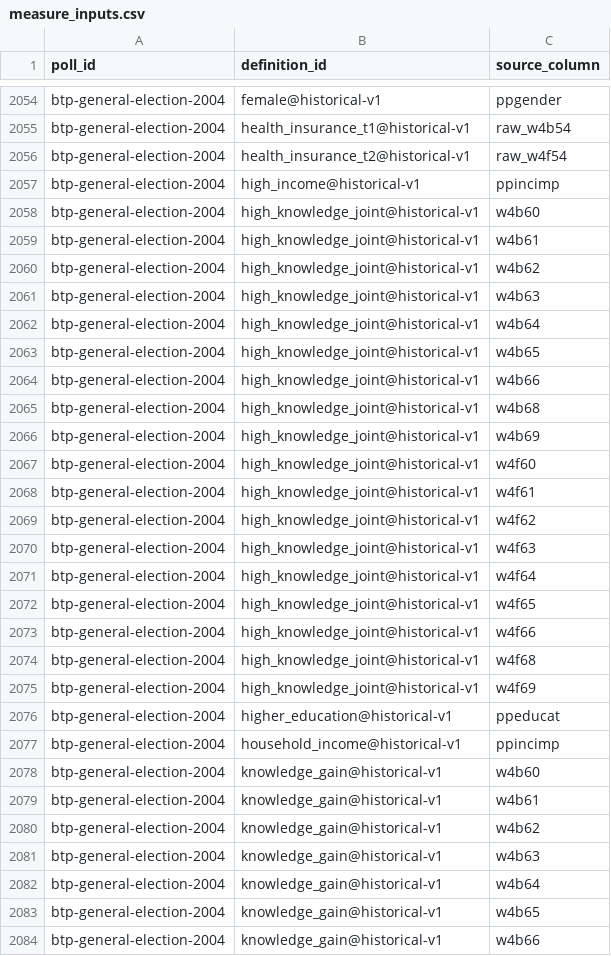
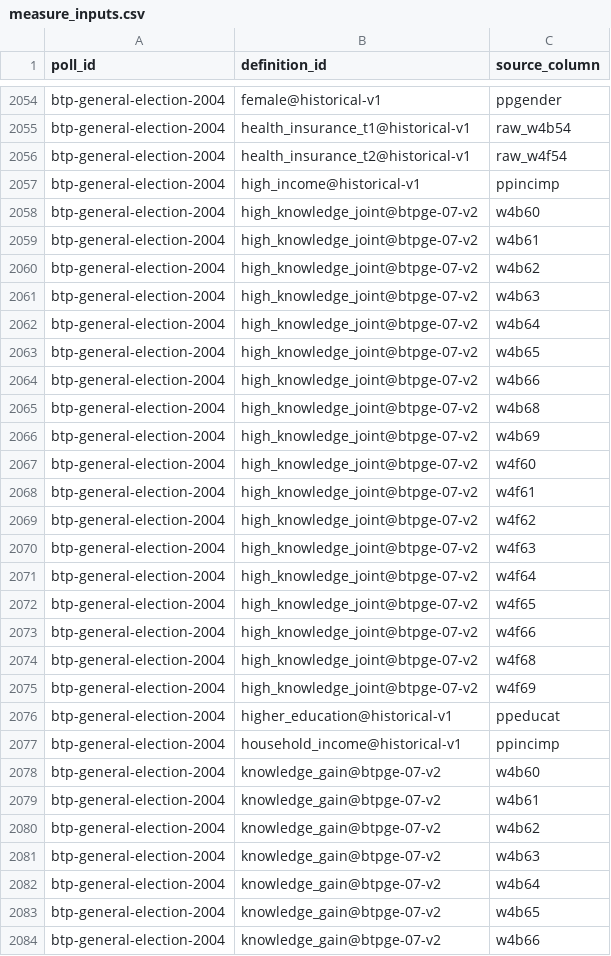
Before and after one commit to soodoku/dp-data, a CSV file: metadata/measure_inputs.csv, drawn as a sheet; only a part is shown, gaps mark what is left out; the diff covers the shown part only.

```diff
--- a/metadata/measure_inputs.csv
+++ b/metadata/measure_inputs.csv
@@ -2057,28 +2057,28 @@ btp-general-election-2004,health_insurance_t2@historical-v1,raw_w4f54
 btp-general-election-2004,high_income@historical-v1,ppincimp
-btp-general-election-2004,high_knowledge_joint@historical-v1,w4b60
-btp-general-election-2004,high_knowledge_joint@historical-v1,w4b61
-btp-general-election-2004,high_knowledge_joint@historical-v1,w4b62
-btp-general-election-2004,high_knowledge_joint@historical-v1,w4b63
-btp-general-election-2004,high_knowledge_joint@historical-v1,w4b64
-btp-general-election-2004,high_knowledge_joint@historical-v1,w4b65
-btp-general-election-2004,high_knowledge_joint@historical-v1,w4b66
-btp-general-election-2004,high_knowledge_joint@historical-v1,w4b68
-btp-general-election-2004,high_knowledge_joint@historical-v1,w4b69
-btp-general-election-2004,high_knowledge_joint@historical-v1,w4f60
-btp-general-election-2004,high_knowledge_joint@historical-v1,w4f61
-btp-general-election-2004,high_knowledge_joint@historical-v1,w4f62
-btp-general-election-2004,high_knowledge_joint@historical-v1,w4f63
-btp-general-election-2004,high_knowledge_joint@historical-v1,w4f64
-btp-general-election-2004,high_knowledge_joint@historical-v1,w4f65
-btp-general-election-2004,high_knowledge_joint@historical-v1,w4f66
-btp-general-election-2004,high_knowledge_joint@historical-v1,w4f68
-btp-general-election-2004,high_knowledge_joint@historical-v1,w4f69
+btp-general-election-2004,high_knowledge_joint@btpge-07-v2,w4b60
+btp-general-election-2004,high_knowledge_joint@btpge-07-v2,w4b61
+btp-general-election-2004,high_knowledge_joint@btpge-07-v2,w4b62
+btp-general-election-2004,high_knowledge_joint@btpge-07-v2,w4b63
+btp-general-election-2004,high_knowledge_joint@btpge-07-v2,w4b64
+btp-general-election-2004,high_knowledge_joint@btpge-07-v2,w4b65
+btp-general-election-2004,high_knowledge_joint@btpge-07-v2,w4b66
+btp-general-election-2004,high_knowledge_joint@btpge-07-v2,w4b68
+btp-general-election-2004,high_knowledge_joint@btpge-07-v2,w4b69
+btp-general-election-2004,high_knowledge_joint@btpge-07-v2,w4f60
+btp-general-election-2004,high_knowledge_joint@btpge-07-v2,w4f61
+btp-general-election-2004,high_knowledge_joint@btpge-07-v2,w4f62
+btp-general-election-2004,high_knowledge_joint@btpge-07-v2,w4f63
+btp-general-election-2004,high_knowledge_joint@btpge-07-v2,w4f64
+btp-general-election-2004,high_knowledge_joint@btpge-07-v2,w4f65
+btp-general-election-2004,high_knowledge_joint@btpge-07-v2,w4f66
+btp-general-election-2004,high_knowledge_joint@btpge-07-v2,w4f68
+btp-general-election-2004,high_knowledge_joint@btpge-07-v2,w4f69
 btp-general-election-2004,higher_education@historical-v1,ppeducat
 btp-general-election-2004,household_income@historical-v1,ppincimp
-btp-general-election-2004,knowledge_gain@historical-v1,w4b60
-btp-general-election-2004,knowledge_gain@historical-v1,w4b61
-btp-general-election-2004,knowledge_gain@historical-v1,w4b62
-btp-general-election-2004,knowledge_gain@historical-v1,w4b63
-btp-general-election-2004,knowledge_gain@historical-v1,w4b64
-btp-general-election-2004,knowledge_gain@historical-v1,w4b65
-btp-general-election-2004,knowledge_gain@historical-v1,w4b66
+btp-general-election-2004,knowledge_gain@btpge-07-v2,w4b60
+btp-general-election-2004,knowledge_gain@btpge-07-v2,w4b61
+btp-general-election-2004,knowledge_gain@btpge-07-v2,w4b62
+btp-general-election-2004,knowledge_gain@btpge-07-v2,w4b63
+btp-general-election-2004,knowledge_gain@btpge-07-v2,w4b64
+btp-general-election-2004,knowledge_gain@btpge-07-v2,w4b65
+btp-general-election-2004,knowledge_gain@btpge-07-v2,w4b66
```
Also changed, not shown: 7 added rows and 83 edited cells elsewhere in this file, metadata/canonical_columns.csv, metadata/items.csv, 34 other files.
